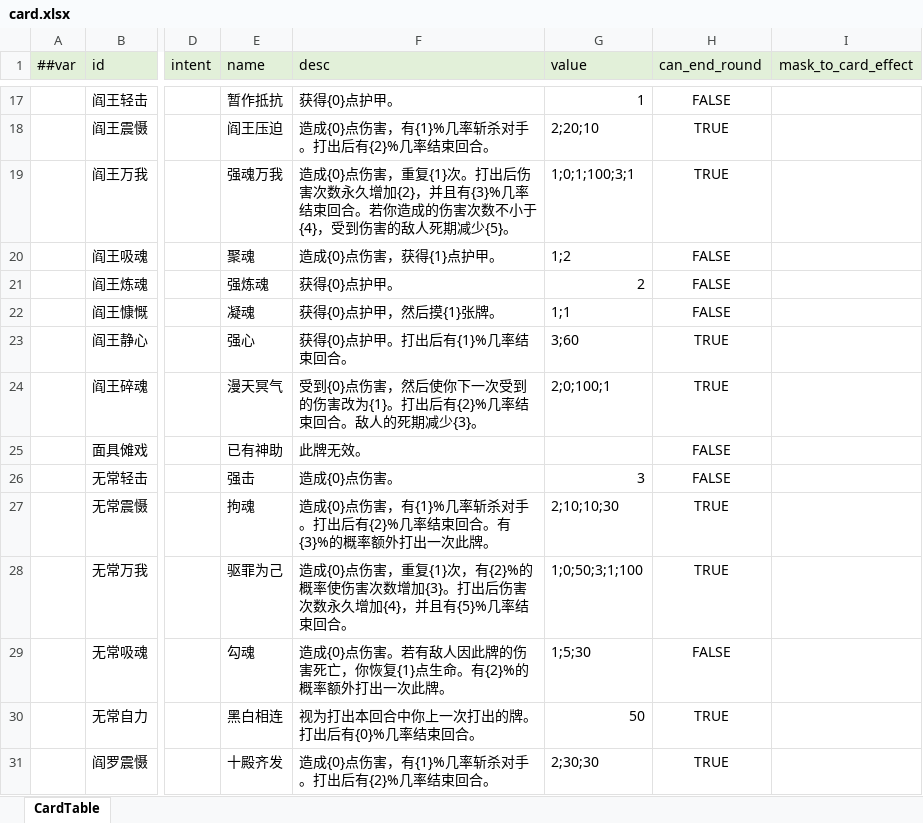
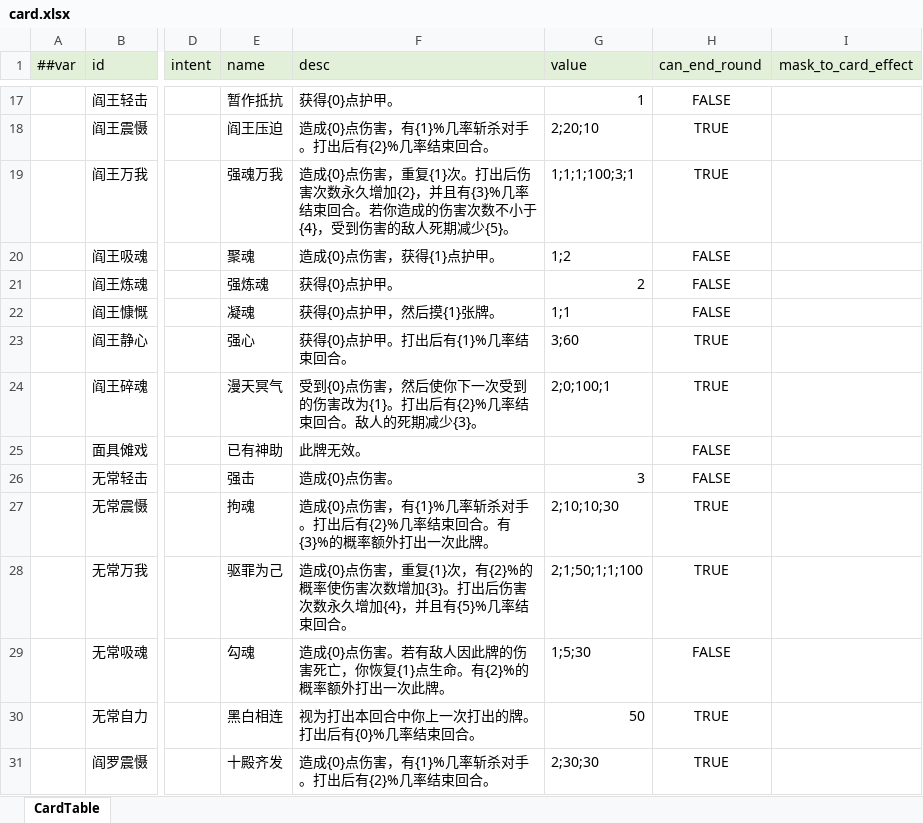
Before and after one commit to Unity-Devlop/GGJ2026, an Excel workbook: Configs/source/Datas/card.xlsx, sheet CardTable, drawn as a sheet; only a part is shown, gaps mark what is left out; values as stored, in another font and other column widths than the file's, no borders; the diff names each change by its address in the sheet, - before the commit and + after, or states it on an @@ line.

```diff
--- a/Configs/source/Datas/card.xlsx (sheet CardTable)
+++ b/Configs/source/Datas/card.xlsx (sheet CardTable)
-G19 (value): 1;0;1;100;3;1
+G19 (value): 1;1;1;100;3;1
-G28 (value): 1;0;50;3;1;100
+G28 (value): 2;1;50;1;1;100
```
Also changed, not shown: 2 other files.
